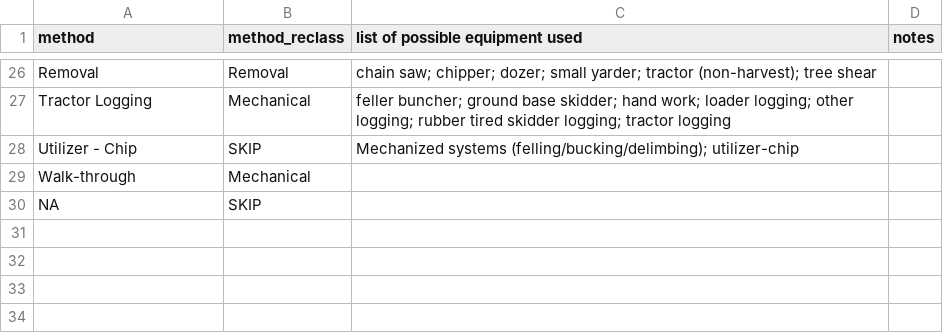
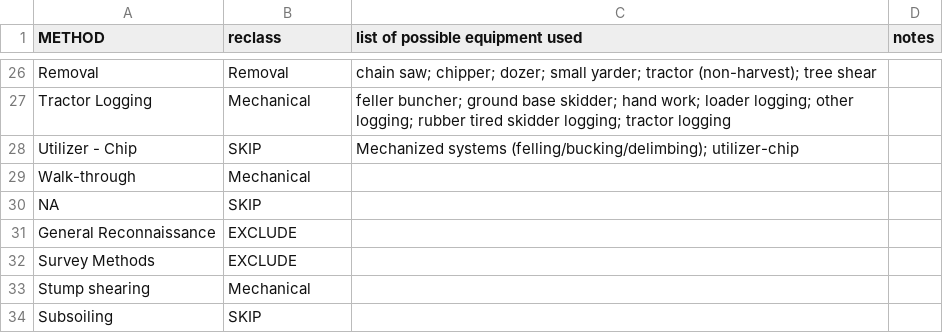
Before and after one commit to Muellers-CFRI/Forest_Tracker_Classification, a CSV file: config/usfs_method_reclass.csv, drawn as a sheet; only a part is shown, gaps mark what is left out; the diff names each change by its address in the sheet, - before the commit and + after, or states it on an @@ line.

```diff
--- a/config/usfs_method_reclass.csv
+++ b/config/usfs_method_reclass.csv
-A1: method
+A1: METHOD
-B1: method_reclass
+B1: reclass
+row 31: General Reconnaissance | EXCLUDE
+row 32: Survey Methods | EXCLUDE
+row 33: Stump shearing | Mechanical
+row 34: Subsoiling | SKIP
```
Also changed, not shown: config/usfs_activity_reclass.csv, config/usfs_equip_reclass.csv, 18 other files.
